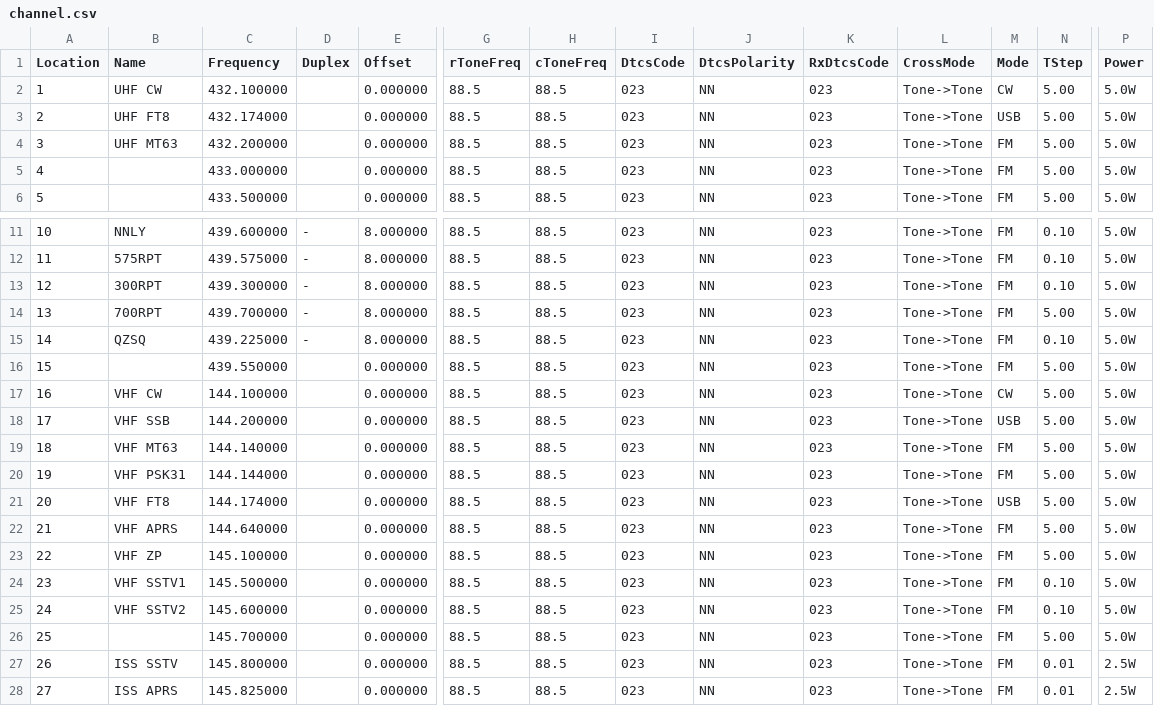
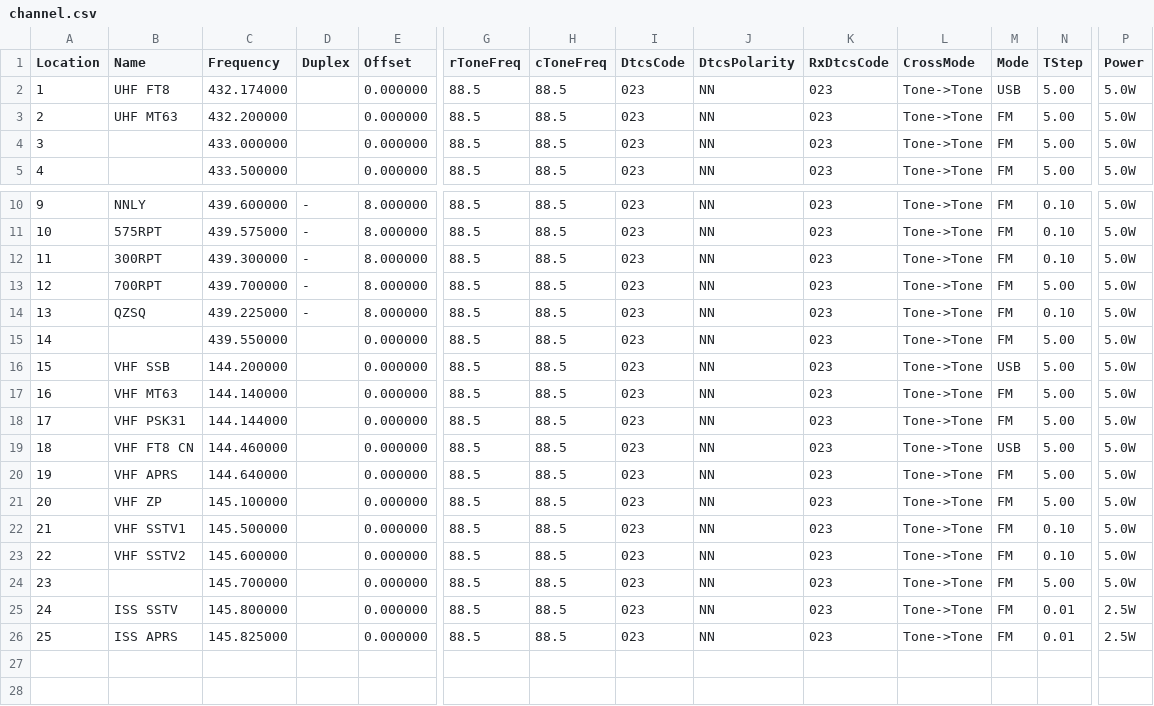
Before and after one commit to mike2718/cps-config, a CSV file: UV-K6/channel.csv, drawn as a sheet; only a part is shown, gaps mark what is left out; removed rows and columns are numbered as before the commit, all else as after; rows hold the shown columns only; the diff names each change by its address in the sheet, - before the commit and + after, or states it on an @@ line.

```diff
--- a/UV-K6/channel.csv
+++ b/UV-K6/channel.csv
-row 2: 1 | UHF CW | 432.100000 |  | 0.000000 | 88.5 | 88.5 | 023 | NN | 023 | Tone->Tone | CW | 5.00 | 5.0W
@@ column A (Location) renumbered from row 2 down @@
-row 17: 16 | VHF CW | 144.100000 |  | 0.000000 | 88.5 | 88.5 | 023 | NN | 023 | Tone->Tone | CW | 5.00 | 5.0W
-B19 (Name): VHF FT8
+B19 (Name): VHF FT8 CN
-C19 (Frequency): 144.174000
+C19 (Frequency): 144.460000
```
Also changed, not shown: 1 other file.
